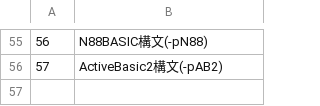
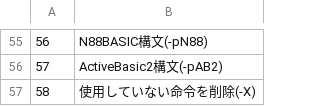
Before and after one commit to bellyoshi/ActBa64, a CSV file: src/projecteditor/ProjectEditor_lang_ja.csv, drawn as a sheet; only a part is shown, gaps mark what is left out; the diff names each change by its address in the sheet, - before the commit and + after, or states it on an @@ line.

```diff
--- a/src/projecteditor/ProjectEditor_lang_ja.csv
+++ b/src/projecteditor/ProjectEditor_lang_ja.csv
+row 57: 58 | 使用していない命令を削除(-X)
```
Also changed, not shown: src/projecteditor/ProjectEditor_lang_en.csv, 15 other files.
